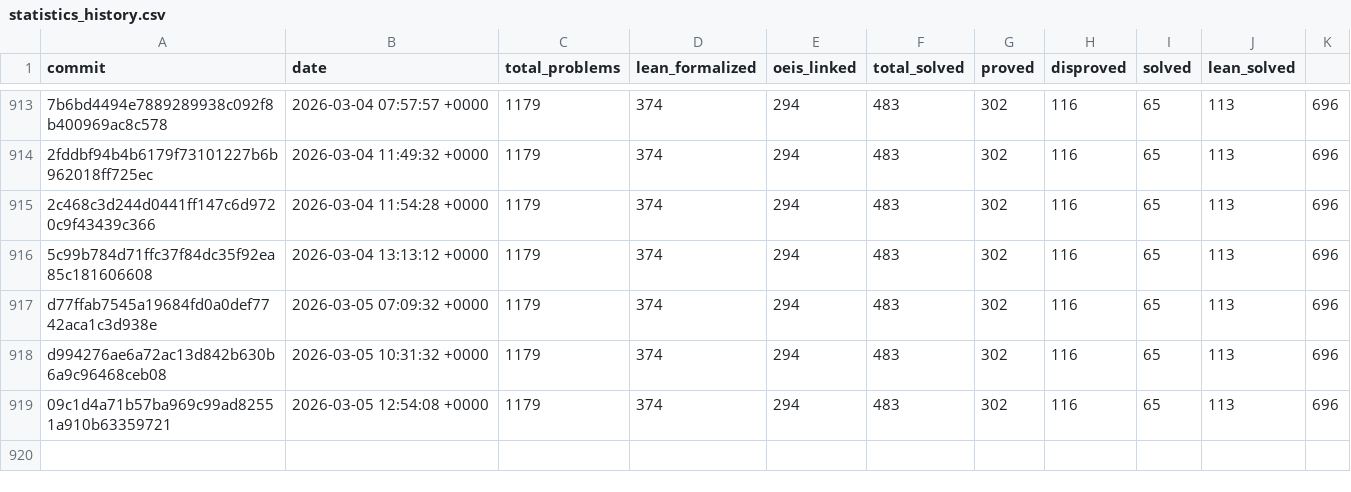
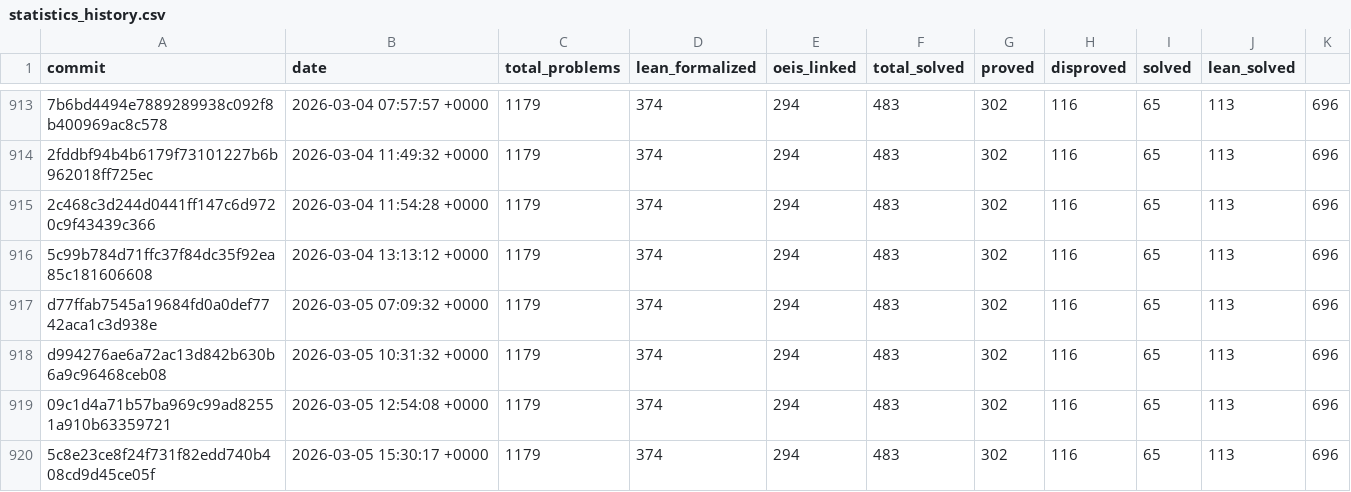
Before and after one commit to teorth/erdosproblems, a CSV file: data/statistics_history.csv, drawn as a sheet; only a part is shown, gaps mark what is left out.

```diff
--- a/data/statistics_history.csv
+++ b/data/statistics_history.csv
@@ -919 +919,2 @@ d994276ae6a72ac13d842b630b6a9c96468ceb08,2026-03-05 10:31:32 +0000,1179,374,294,
 09c1d4a71b57ba969c99ad82551a910b63359721,2026-03-05 12:54:08 +0000,1179,374,294,483,302,116,65,113,696
+5c8e23ce8f24f731f82edd740b408cd9d45ce05f,2026-03-05 15:30:17 +0000,1179,374,294,483,302,116,65,113,696
```
Also changed, not shown: 2 other files.
